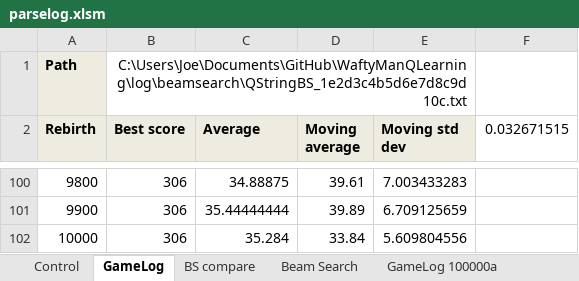
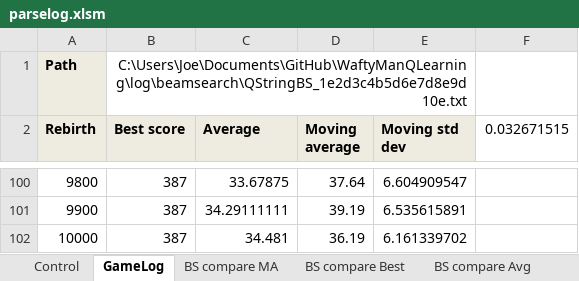
Before and after one commit to vinodkumars/WaftyManQLearning, an Excel workbook: log/parselog.xlsm, sheet GameLog, drawn as a sheet; only a part is shown, gaps mark what is left out; values as stored, in another font and other column widths than the file's, no borders; charts and pictures not drawn; the diff covers the shown part only; the diff names each change by its address in the sheet, - before the commit and + after, or states it on an @@ line.

```diff
--- a/log/parselog.xlsm (sheet GameLog)
+++ b/log/parselog.xlsm (sheet GameLog)
-sheet tab: BS compare
+sheet tab: BS compare MA
+sheet tab: BS compare Best
+sheet tab: BS compare Avg
-B1 (Best score): C:\Users\Joe\Documents\GitHub\WaftyManQLearning\log\beamsearch\QStringBS_1e2d3c4b5d6e7d8c9d10c.txt
+B1 (Best score): C:\Users\Joe\Documents\GitHub\WaftyManQLearning\log\beamsearch\QStringBS_1e2d3c4b5d6e7d8e9d10e.txt
-B100:B102 (Best score): 306
+B100:B102 (Best score): 387
-C100 (Average): 34.88875
+C100 (Average): 33.67875
-D100 (Moving average): 39.61
+D100 (Moving average): 37.64
-E100 (Moving std dev): 7.003433283
+E100 (Moving std dev): 6.604909547
-C101 (Average): 35.44444444
+C101 (Average): 34.29111111
-D101 (Moving average): 39.89
+D101 (Moving average): 39.19
-E101 (Moving std dev): 6.709125659
+E101 (Moving std dev): 6.535615891
-C102 (Average): 35.284
+C102 (Average): 34.481
-D102 (Moving average): 33.84
+D102 (Moving average): 36.19
-E102 (Moving std dev): 5.609804556
+E102 (Moving std dev): 6.161339702
```
Also changed, not shown: 108 edited cells elsewhere in this sheet, sheet Control, charts or pictures.
